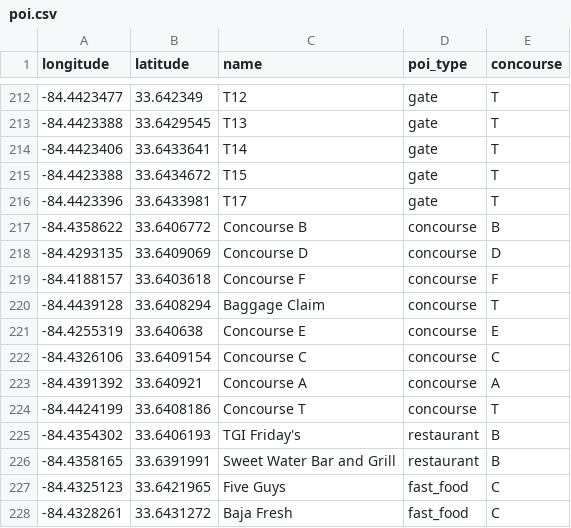
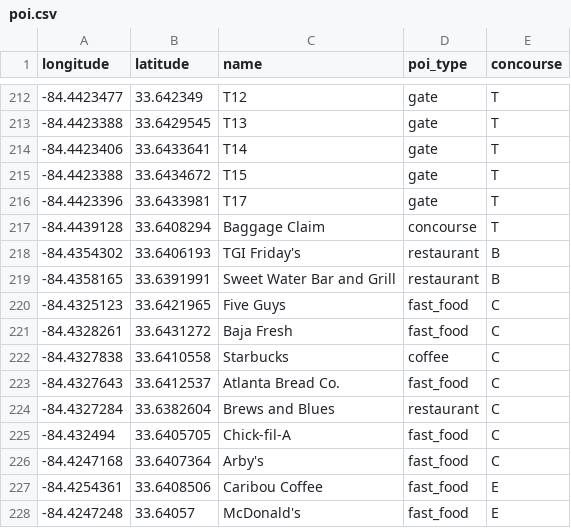
Before and after one commit to DigitalCrafts-September-2016-Cohort/the_a_team2, a CSV file: poi.csv, drawn as a sheet; only a part is shown, gaps mark what is left out; the shorter side is filled out with more unchanged rows; the diff names each change by its address in the sheet, - before the commit and + after, or states it on an @@ line.

Commit message:
deleted concourse points from json file. added origin after retreiveing the shortest path

```diff
--- a/poi.csv
+++ b/poi.csv
-row 217: -84.4358622 | 33.6406772 | Concourse B | concourse | B
-row 218: -84.4293135 | 33.6409069 | Concourse D | concourse | D
-row 219: -84.4188157 | 33.6403618 | Concourse F | concourse | F
-row 221: -84.4255319 | 33.640638 | Concourse E | concourse | E
-row 222: -84.4326106 | 33.6409154 | Concourse C | concourse | C
-row 223: -84.4391392 | 33.640921 | Concourse A | concourse | A
-row 224: -84.4424199 | 33.6408186 | Concourse T | concourse | T
```
Also changed, not shown: 2 other files.
